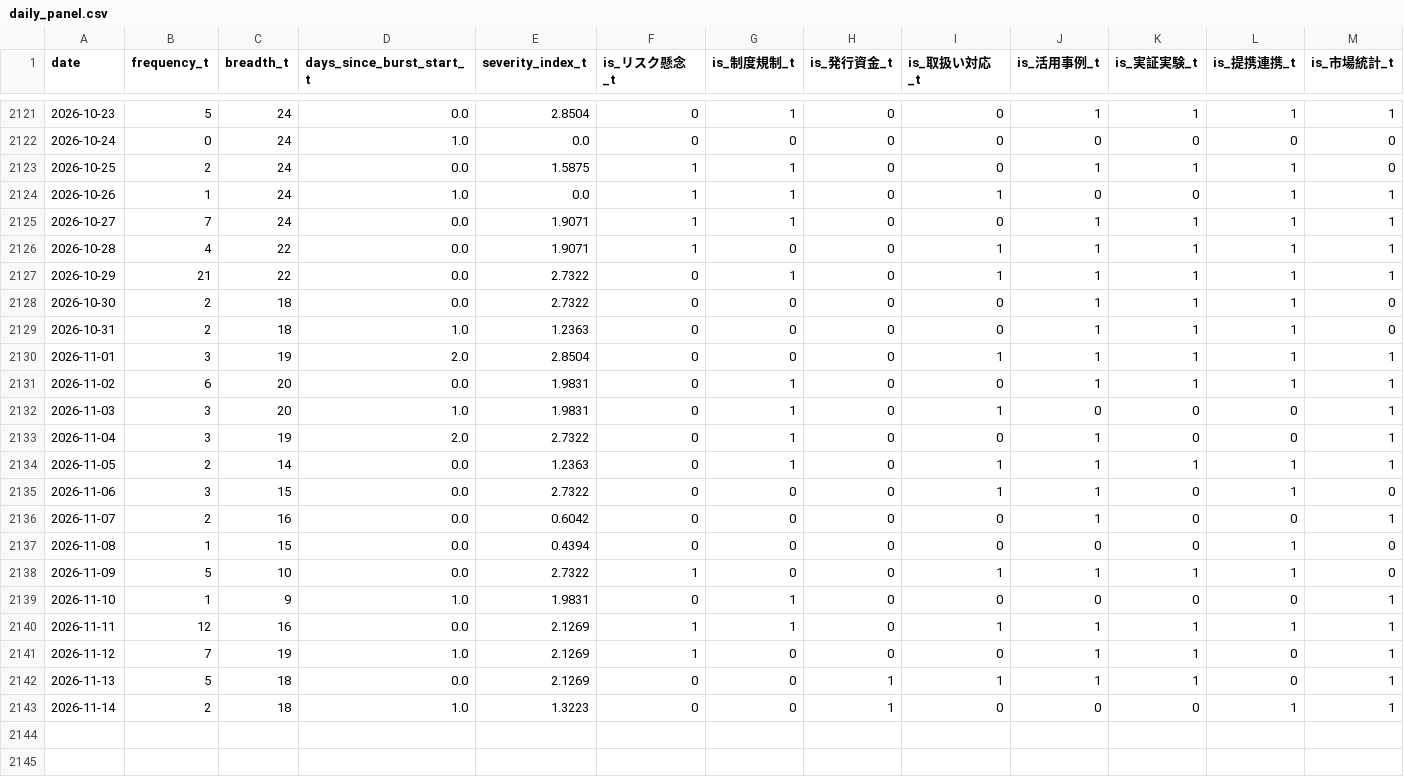
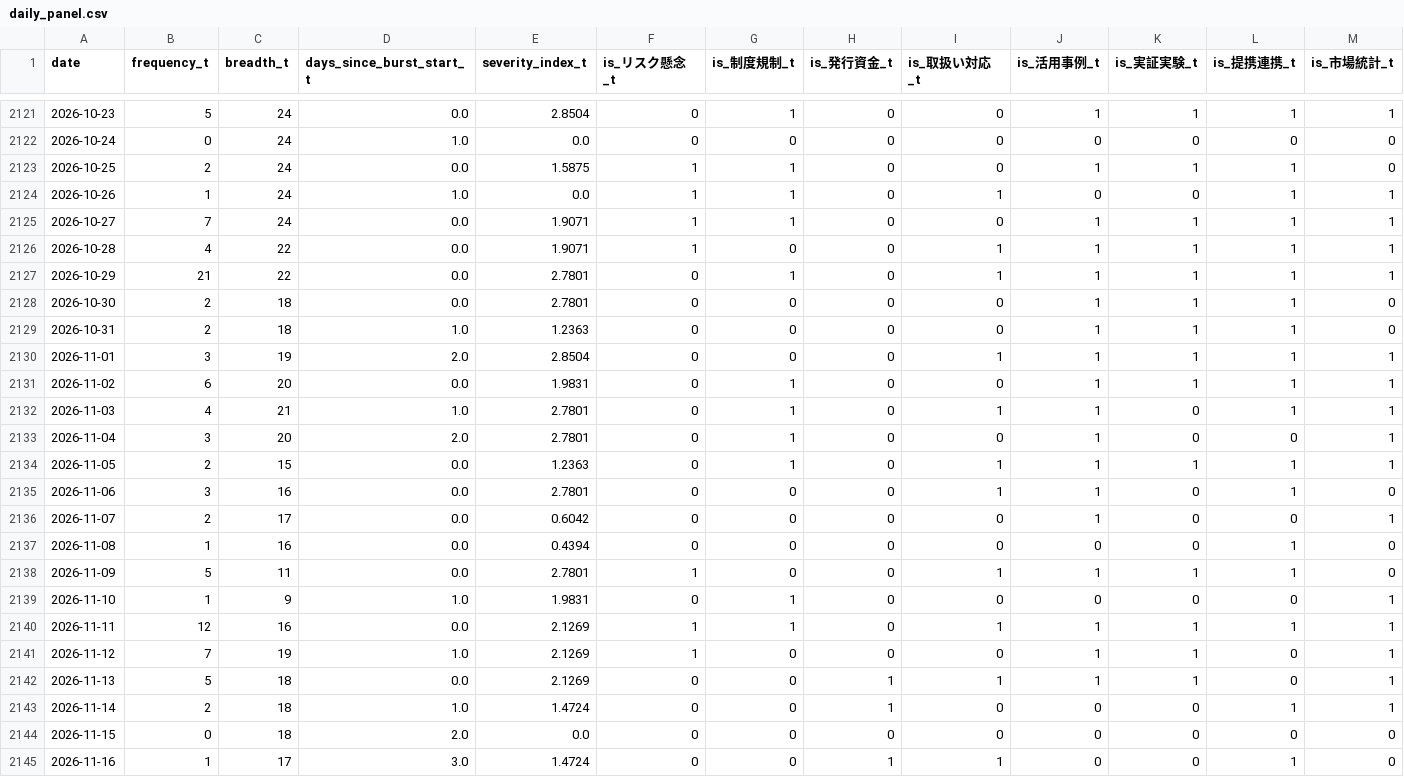
Before and after one commit to matsuno04/jpyc-news-v2, a CSV file: data/daily_panel.csv, drawn as a sheet; only a part is shown, gaps mark what is left out; rows hold the shown columns only; the diff names each change by its address in the sheet, - before the commit and + after, or states it on an @@ line.

```diff
--- a/data/daily_panel.csv
+++ b/data/daily_panel.csv
-E2127:E2128 (severity_index_t): 2.7322
+E2127:E2128 (severity_index_t): 2.7801
-B2132 (frequency_t): 3
+B2132 (frequency_t): 4
-C2132 (breadth_t): 20
+C2132 (breadth_t): 21
-E2132 (severity_index_t): 1.9831
+E2132 (severity_index_t): 2.7801
-J2132 (is_活用事例_t): 0
+J2132 (is_活用事例_t): 1
-L2132 (is_提携連携_t): 0
+L2132 (is_提携連携_t): 1
-C2133 (breadth_t): 19
+C2133 (breadth_t): 20
-E2133 (severity_index_t): 2.7322
+E2133 (severity_index_t): 2.7801
-C2134 (breadth_t): 14
+C2134 (breadth_t): 15
-C2135 (breadth_t): 15
+C2135 (breadth_t): 16
-E2135 (severity_index_t): 2.7322
+E2135 (severity_index_t): 2.7801
-C2136 (breadth_t): 16
+C2136 (breadth_t): 17
-C2137 (breadth_t): 15
+C2137 (breadth_t): 16
-C2138 (breadth_t): 10
+C2138 (breadth_t): 11
-E2138 (severity_index_t): 2.7322
+E2138 (severity_index_t): 2.7801
-E2143 (severity_index_t): 1.3223
+E2143 (severity_index_t): 1.4724
+row 2144: 2026-11-15 | 0 | 18 | 2.0 | 0.0 | 0 | 0 | 0 | 0 | 0 | 0 | 0 | 0
+row 2145: 2026-11-16 | 1 | 17 | 3.0 | 1.4724 | 0 | 0 | 1 | 1 | 0 | 0 | 1 | 0
```
Also changed, not shown: data/event_summary.csv, 2 other files.
